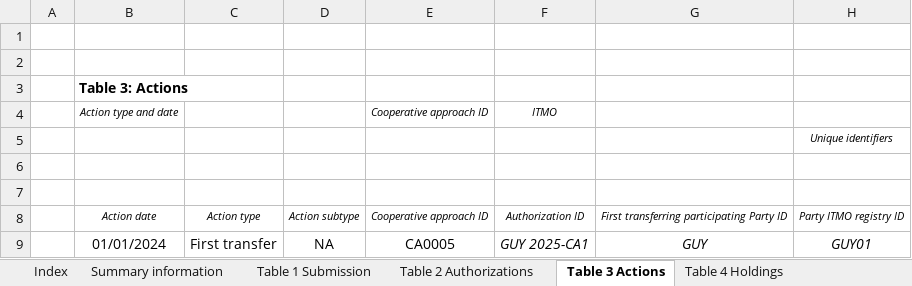
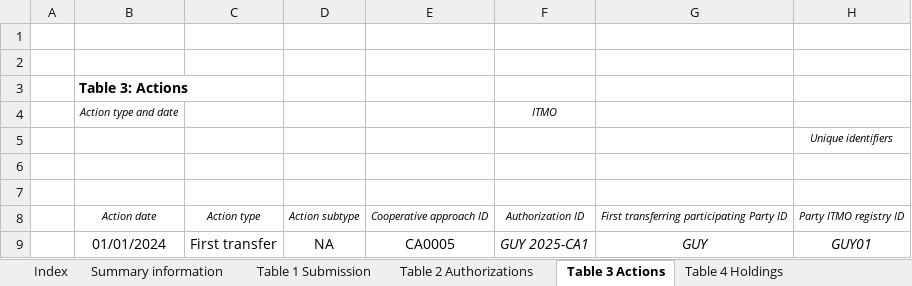
Before and after one commit to frankcnng/consistency, an Excel workbook: AEF_files/Guyana 2022 correct.xlsx, sheet Table 3 Actions, drawn as a sheet; only a part is shown; values as stored, in another font and other column widths than the file's, no borders; the diff names each change by its address in the sheet, - before the commit and + after, or states it on an @@ line.

```diff
--- a/AEF_files/Guyana 2022 correct.xlsx (sheet Table 3 Actions)
+++ b/AEF_files/Guyana 2022 correct.xlsx (sheet Table 3 Actions)
-E4: Cooperative approach ID
+E4: (empty)
```
Also changed, not shown: AEF_files/Guyana 2022 correct.syntax_checked.xlsx, 3 other files.
